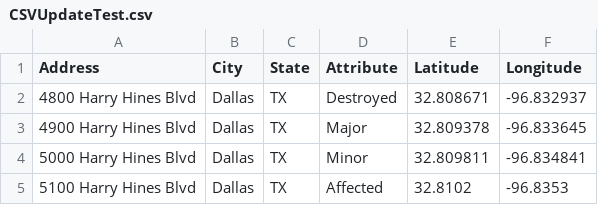
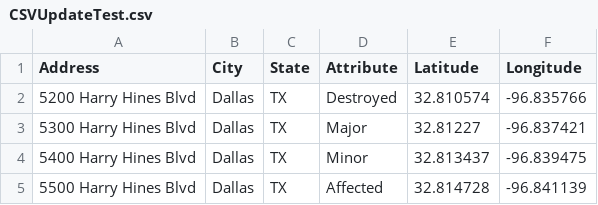
Before and after one commit to zektx/csvtest, a CSV file: CSVUpdateTest.csv, drawn as a sheet.

Commit message:
commit 3

```diff
--- a/CSVUpdateTest.csv
+++ b/CSVUpdateTest.csv
@@ -1,5 +1,5 @@
 Address,City,State,Attribute,Latitude,Longitude
-4800 Harry Hines Blvd,Dallas,TX,Destroyed,32.808671,-96.832937
-4900 Harry Hines Blvd,Dallas,TX,Major,32.809378,-96.833645
-5000 Harry Hines Blvd,Dallas,TX,Minor,32.809811,-96.834841
-5100 Harry Hines Blvd,Dallas,TX,Affected,32.8102,-96.8353
+5200 Harry Hines Blvd,Dallas,TX,Destroyed,32.810574,-96.835766
+5300 Harry Hines Blvd,Dallas,TX,Major,32.81227,-96.837421
+5400 Harry Hines Blvd,Dallas,TX,Minor,32.813437,-96.839475
+5500 Harry Hines Blvd,Dallas,TX,Affected,32.814728,-96.841139
```
